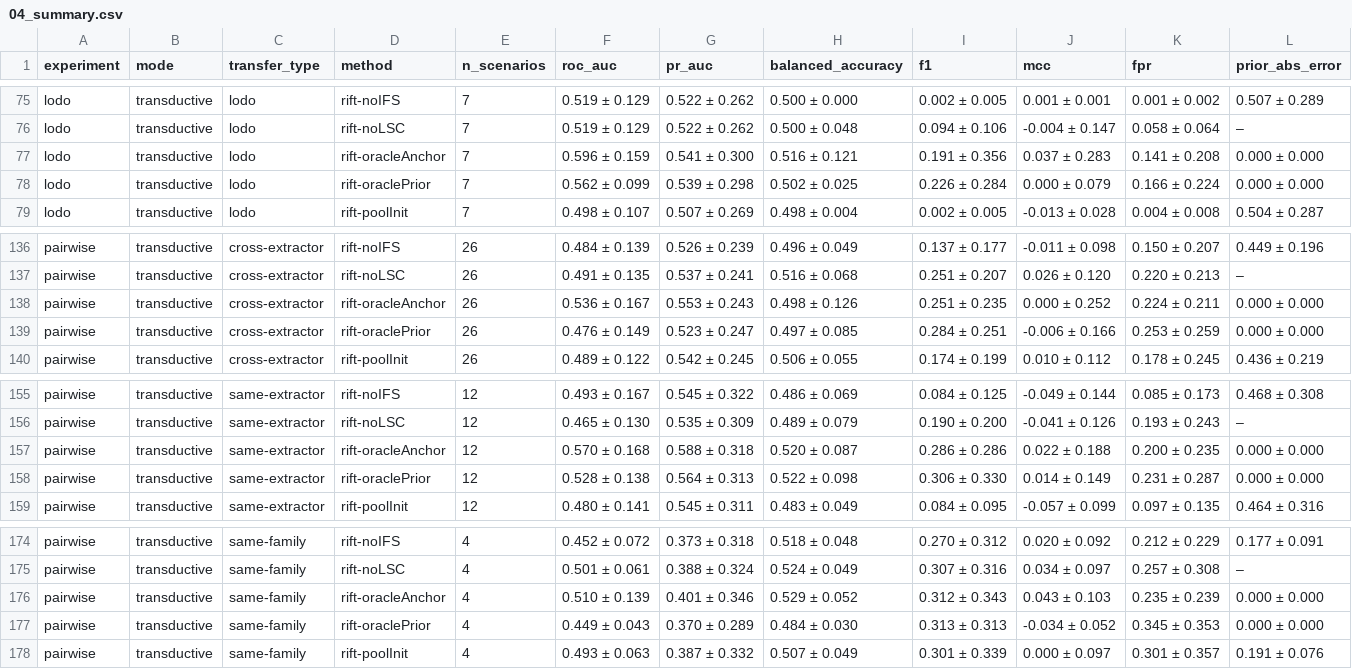
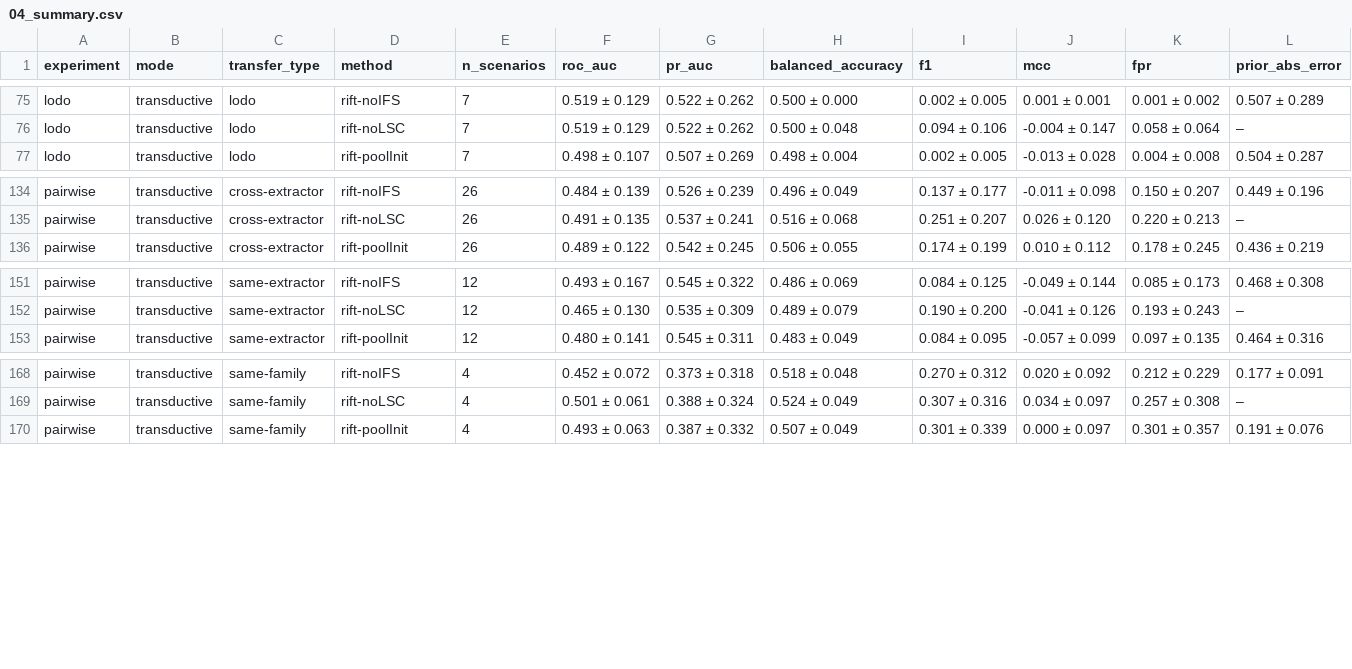
Before and after one commit to vinhqdang/cross_ids, a CSV file: results/analysis/04_summary.csv, drawn as a sheet; only a part is shown, gaps mark what is left out.

```diff
--- a/results/analysis/04_summary.csv
+++ b/results/analysis/04_summary.csv
@@ -76,4 +76,2 @@ lodo,transductive,lodo,rift-noIFS,7,0.519 ± 0.129,0.522 ± 0.262,0.500 ± 0.000
 lodo,transductive,lodo,rift-noLSC,7,0.519 ± 0.129,0.522 ± 0.262,0.500 ± 0.048,0.094 ± 0.106,-0.004 ± 0.147,0.058 ± 0.064,–
-lodo,transductive,lodo,rift-oracleAnchor,7,0.596 ± 0.159,0.541 ± 0.300,0.516 ± 0.121,0.191 ± 0.356,0.037 ± 0.283,0.141 ± 0.208,0.000 ± 0.000
-lodo,transductive,lodo,rift-oraclePrior,7,0.562 ± 0.099,0.539 ± 0.298,0.502 ± 0.025,0.226 ± 0.284,0.000 ± 0.079,0.166 ± 0.224,0.000 ± 0.000
 lodo,transductive,lodo,rift-poolInit,7,0.498 ± 0.107,0.507 ± 0.269,0.498 ± 0.004,0.002 ± 0.005,-0.013 ± 0.028,0.004 ± 0.008,0.504 ± 0.287
@@ -137,4 +135,2 @@ pairwise,transductive,cross-extractor,rift-noIFS,26,0.484 ± 0.139,0.526 ± 0.23
 pairwise,transductive,cross-extractor,rift-noLSC,26,0.491 ± 0.135,0.537 ± 0.241,0.516 ± 0.068,0.251 ± 0.207,0.026 ± 0.120,0.220 ± 0.213,–
-pairwise,transductive,cross-extractor,rift-oracleAnchor,26,0.536 ± 0.167,0.553 ± 0.243,0.498 ± 0.126,0.251 ± 0.235,0.000 ± 0.252,0.224 ± 0.211,0.000 ± 0.000
-pairwise,transductive,cross-extractor,rift-oraclePrior,26,0.476 ± 0.149,0.523 ± 0.247,0.497 ± 0.085,0.284 ± 0.251,-0.006 ± 0.166,0.253 ± 0.259,0.000 ± 0.000
 pairwise,transductive,cross-extractor,rift-poolInit,26,0.489 ± 0.122,0.542 ± 0.245,0.506 ± 0.055,0.174 ± 0.199,0.010 ± 0.112,0.178 ± 0.245,0.436 ± 0.219
@@ -156,4 +152,2 @@ pairwise,transductive,same-extractor,rift-noIFS,12,0.493 ± 0.167,0.545 ± 0.322
 pairwise,transductive,same-extractor,rift-noLSC,12,0.465 ± 0.130,0.535 ± 0.309,0.489 ± 0.079,0.190 ± 0.200,-0.041 ± 0.126,0.193 ± 0.243,–
-pairwise,transductive,same-extractor,rift-oracleAnchor,12,0.570 ± 0.168,0.588 ± 0.318,0.520 ± 0.087,0.286 ± 0.286,0.022 ± 0.188,0.200 ± 0.235,0.000 ± 0.000
-pairwise,transductive,same-extractor,rift-oraclePrior,12,0.528 ± 0.138,0.564 ± 0.313,0.522 ± 0.098,0.306 ± 0.330,0.014 ± 0.149,0.231 ± 0.287,0.000 ± 0.000
 pairwise,transductive,same-extractor,rift-poolInit,12,0.480 ± 0.141,0.545 ± 0.311,0.483 ± 0.049,0.084 ± 0.095,-0.057 ± 0.099,0.097 ± 0.135,0.464 ± 0.316
@@ -175,4 +169,2 @@ pairwise,transductive,same-family,rift-noIFS,4,0.452 ± 0.072,0.373 ± 0.318,0.5
 pairwise,transductive,same-family,rift-noLSC,4,0.501 ± 0.061,0.388 ± 0.324,0.524 ± 0.049,0.307 ± 0.316,0.034 ± 0.097,0.257 ± 0.308,–
-pairwise,transductive,same-family,rift-oracleAnchor,4,0.510 ± 0.139,0.401 ± 0.346,0.529 ± 0.052,0.312 ± 0.343,0.043 ± 0.103,0.235 ± 0.239,0.000 ± 0.000
-pairwise,transductive,same-family,rift-oraclePrior,4,0.449 ± 0.043,0.370 ± 0.289,0.484 ± 0.030,0.313 ± 0.313,-0.034 ± 0.052,0.345 ± 0.353,0.000 ± 0.000
 pairwise,transductive,same-family,rift-poolInit,4,0.493 ± 0.063,0.387 ± 0.332,0.507 ± 0.049,0.301 ± 0.339,0.000 ± 0.097,0.301 ± 0.357,0.191 ± 0.076
```
Also changed, not shown: results/analysis/04_method_ranking.csv, results/analysis/04_summary_long.csv, 36 other files.
